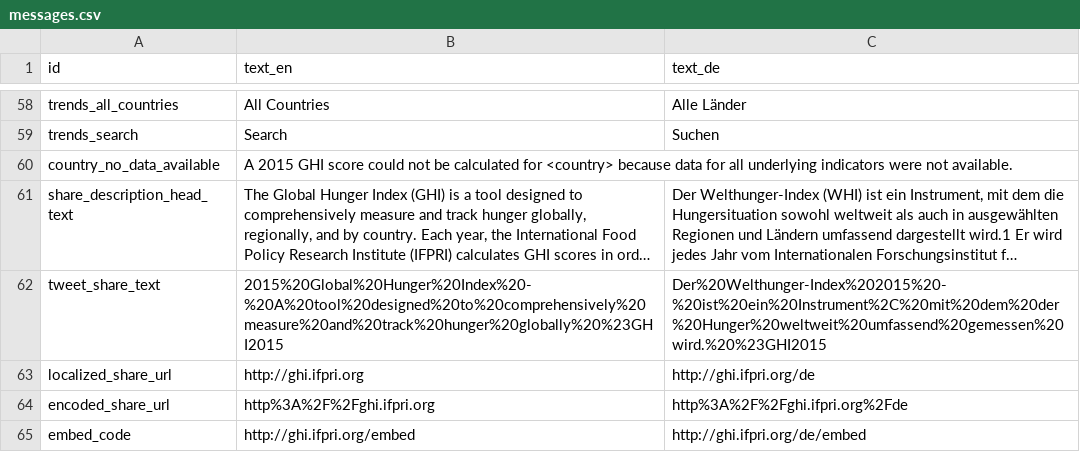
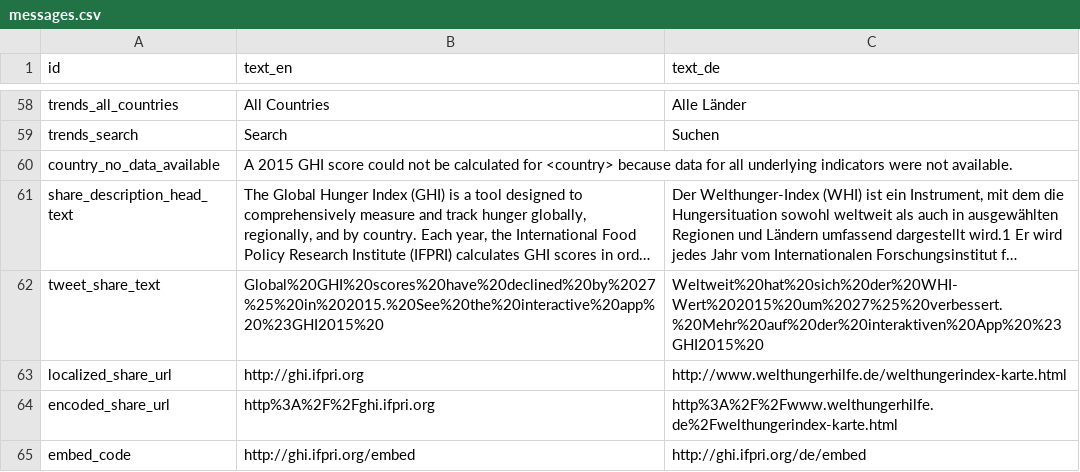
Before and after one commit to fagan2888/hunger-index-2015, a CSV file: data/messages.csv, drawn as a sheet; only a part is shown, gaps mark what is left out; long unchanged cells end in …; the diff names each change by its address in the sheet, - before the commit and + after, or states it on an @@ line.

Commit message:
changes of the twitter text share and url share

```diff
--- a/data/messages.csv
+++ b/data/messages.csv
-B62 (text_en): 2015%20Global%20Hunger%20Index%20-%20A%20tool%20designed%20to%20comprehensively%20measure%20and%20track%20hunger%20globally%20%23GHI2015
+B62 (text_en): Global%20GHI%20scores%20have%20declined%20by%2027%25%20in%202015.%20See%20the%20interactive%20app%20%23GHI2015%20
-C62 (text_de): Der%20Welthunger-Index%202015%20-%20ist%20ein%20Instrument%2C%20mit%20dem%20der%20Hunger%20weltweit%20umfassend%20gemessen%20wird.%20%23GHI2015
+C62 (text_de): Weltweit%20hat%20sich%20der%20WHI-Wert%202015%20um%2027%25%20verbessert.%20Mehr%20auf%20der%20interaktiven%20App%20%23GHI2015%20
-C63 (text_de): http://ghi.ifpri.org/de
+C63 (text_de): http://www.welthungerhilfe.de/welthungerindex-karte.html
-C64 (text_de): http%3A%2F%2Fghi.ifpri.org%2Fde
+C64 (text_de): http%3A%2F%2Fwww.welthungerhilfe.de%2Fwelthungerindex-karte.html
```
